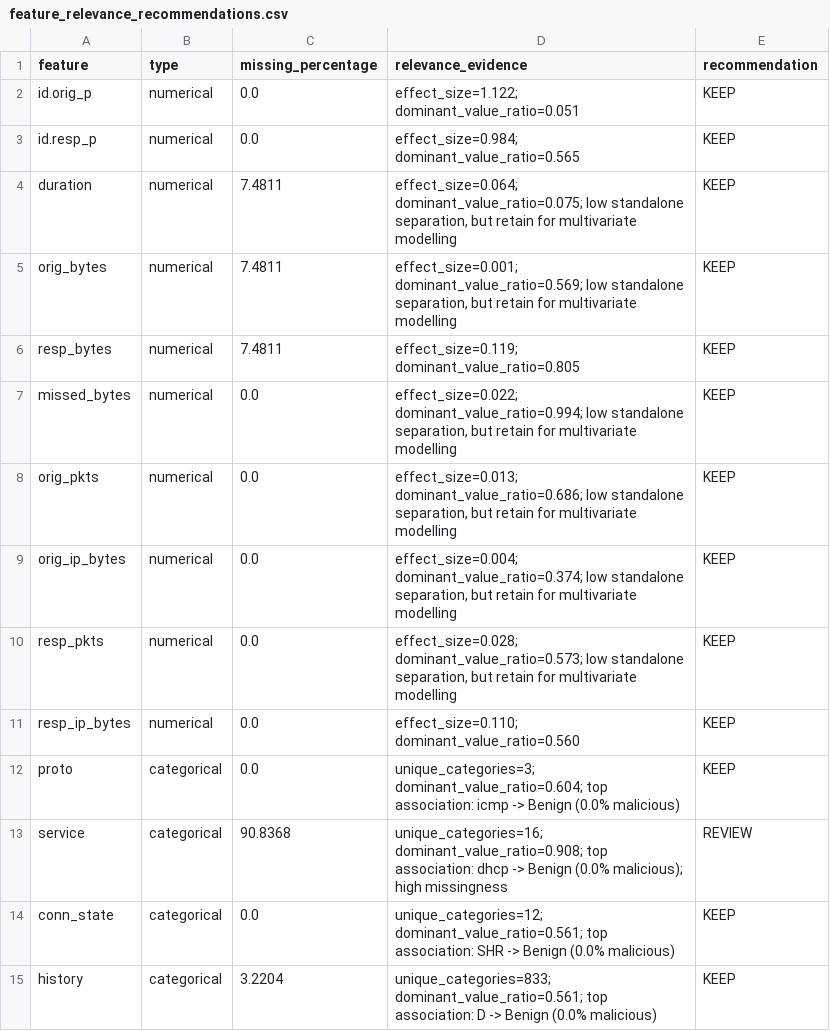
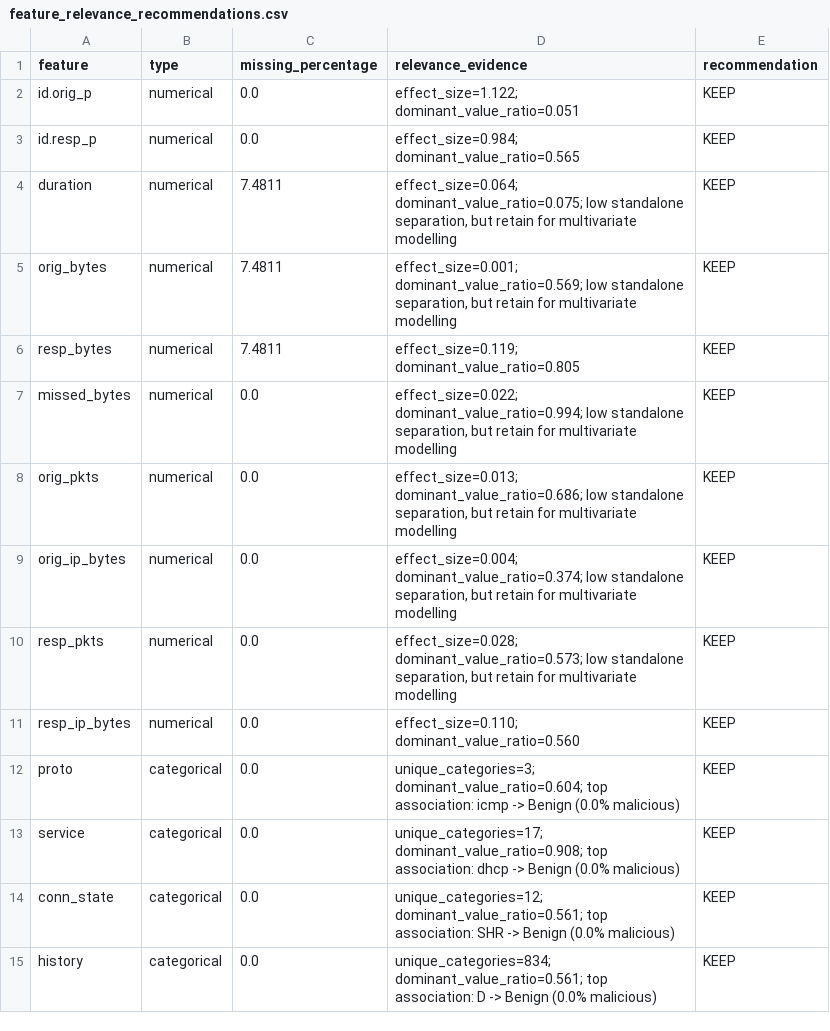
Before and after one commit to ductri19122001/PRT840, a CSV file: outputs/feature_analysis/feature_relevance_recommendations.csv, drawn as a sheet.

```diff
--- a/outputs/feature_analysis/feature_relevance_recommendations.csv
+++ b/outputs/feature_analysis/feature_relevance_recommendations.csv
@@ -12,4 +12,4 @@ resp_ip_bytes,numerical,0.0,effect_size=0.110; dominant_value_ratio=0.560,KEEP
 proto,categorical,0.0,unique_categories=3; dominant_value_ratio=0.604; top association: icmp -> Benign (0.0% malicious),KEEP
-service,categorical,90.8368,unique_categories=16; dominant_value_ratio=0.908; top association: dhcp -> Benign (0.0% malicious); high missingness,REVIEW
+service,categorical,0.0,unique_categories=17; dominant_value_ratio=0.908; top association: dhcp -> Benign (0.0% malicious),KEEP
 conn_state,categorical,0.0,unique_categories=12; dominant_value_ratio=0.561; top association: SHR -> Benign (0.0% malicious),KEEP
-history,categorical,3.2204,unique_categories=833; dominant_value_ratio=0.561; top association: D -> Benign (0.0% malicious),KEEP
+history,categorical,0.0,unique_categories=834; dominant_value_ratio=0.561; top association: D -> Benign (0.0% malicious),KEEP
```
Also changed, not shown: outputs/decision_tree_chronological_metrics.csv, outputs/feature_analysis/categorical_feature_summary.csv, 24 other files.
